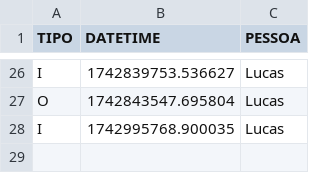
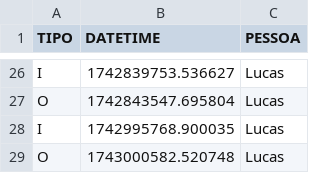
Before and after one commit to lucasgfeldmann/projeto-ponto, a CSV file: ponto.csv, drawn as a sheet; only a part is shown, gaps mark what is left out.

```diff
--- a/ponto.csv
+++ b/ponto.csv
@@ -28 +28,2 @@ O,1742843547.695804,Lucas
 I,1742995768.900035,Lucas
+O,1743000582.520748,Lucas
```
Also changed, not shown: 2 other files.
